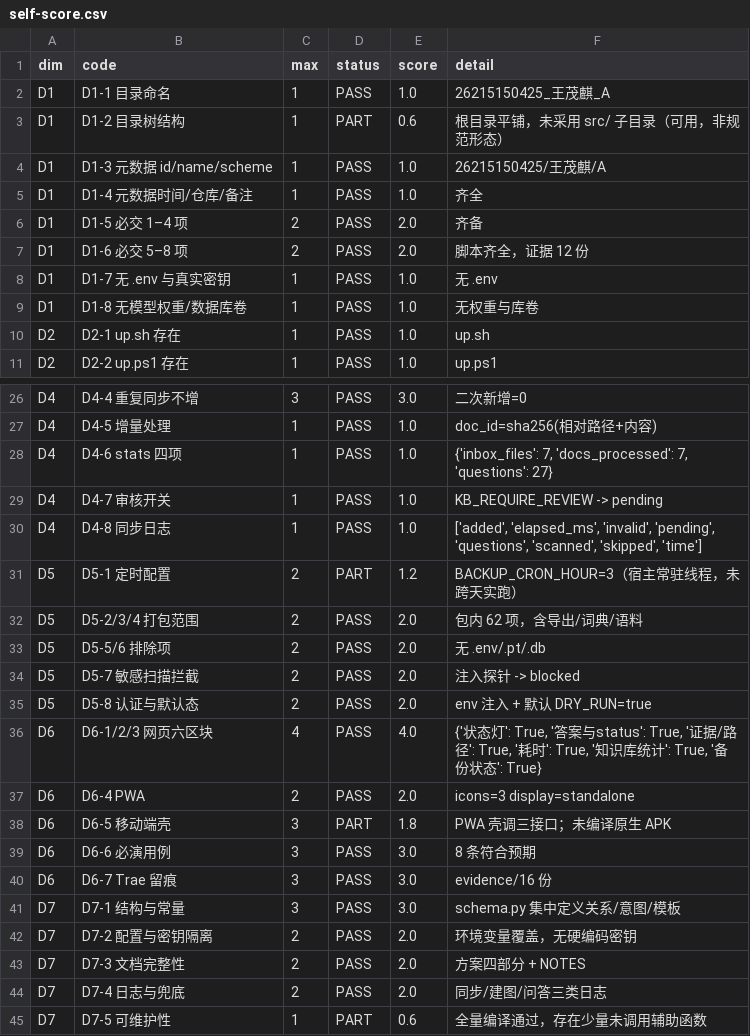
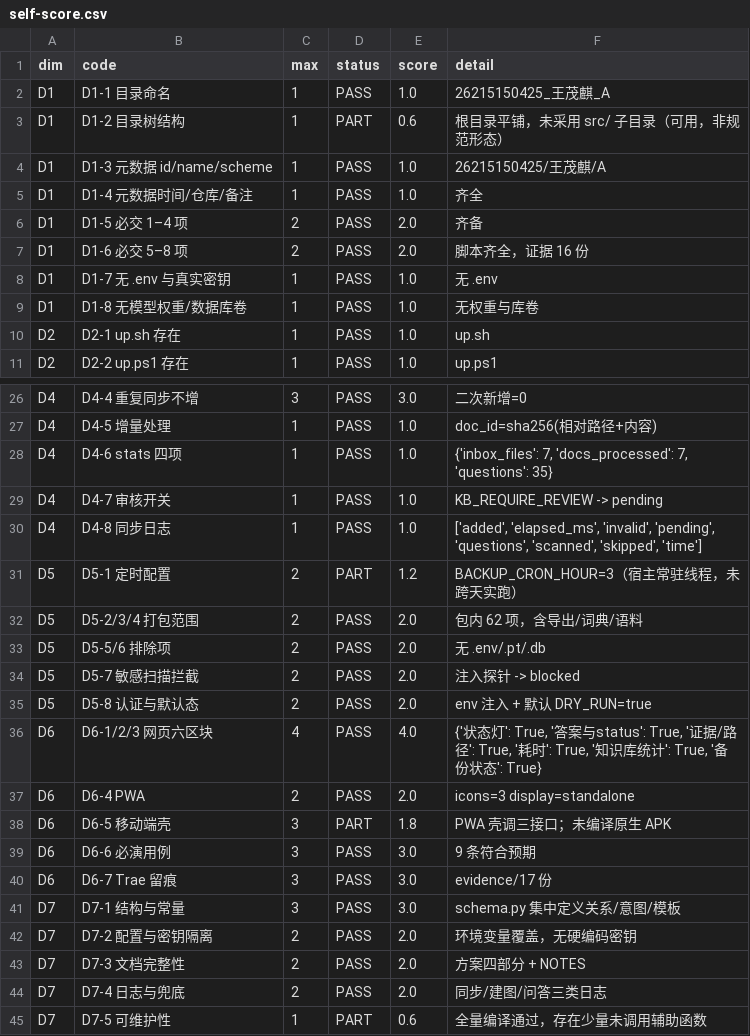
Before and after one commit to TIEZHIHA/trae_study, a CSV file: evidence/self-score.csv, drawn as a sheet; only a part is shown, gaps mark what is left out.

```diff
--- a/evidence/self-score.csv
+++ b/evidence/self-score.csv
@@ -6,3 +6,3 @@ D1,D1-4 元数据时间/仓库/备注,1,PASS,1.0,齐全
 D1,D1-5 必交 1–4 项,2,PASS,2.0,齐备
-D1,D1-6 必交 5–8 项,2,PASS,2.0,脚本齐全，证据 12 份
+D1,D1-6 必交 5–8 项,2,PASS,2.0,脚本齐全，证据 16 份
 D1,D1-7 无 .env 与真实密钥,1,PASS,1.0,无 .env
@@ -27,3 +27,3 @@ D4,D4-4 重复同步不增,3,PASS,3.0,二次新增=0
 D4,D4-5 增量处理,1,PASS,1.0,doc_id=sha256(相对路径+内容)
-D4,D4-6 stats 四项,1,PASS,1.0,"{'inbox_files': 7, 'docs_processed': 7, 'questions': 27}"
+D4,D4-6 stats 四项,1,PASS,1.0,"{'inbox_files': 7, 'docs_processed': 7, 'questions': 35}"
 D4,D4-7 审核开关,1,PASS,1.0,KB_REQUIRE_REVIEW -> pending
@@ -38,4 +38,4 @@ D6,D6-4 PWA,2,PASS,2.0,icons=3 display=standalone
 D6,D6-5 移动端壳,3,PART,1.8,PWA 壳调三接口；未编译原生 APK
-D6,D6-6 必演用例,3,PASS,3.0,8 条符合预期
-D6,D6-7 Trae 留痕,3,PASS,3.0,evidence/16 份
+D6,D6-6 必演用例,3,PASS,3.0,9 条符合预期
+D6,D6-7 Trae 留痕,3,PASS,3.0,evidence/17 份
 D7,D7-1 结构与常量,3,PASS,3.0,schema.py 集中定义关系/意图/模板
```
Also changed, not shown: 13 other files.
